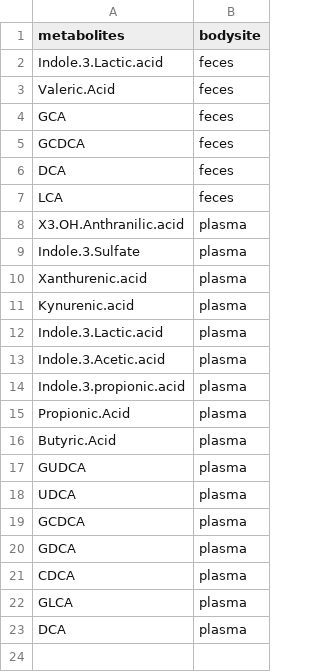
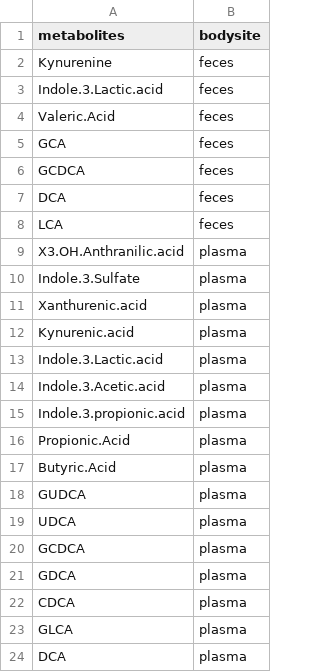
Before and after one commit to sokol-lab/COSMIC_project_FormigaR_2026, a TSV file: data/metabo_diff_pre_post_FMT.tsv, drawn as a sheet.

```diff
--- a/data/metabo_diff_pre_post_FMT.tsv
+++ b/data/metabo_diff_pre_post_FMT.tsv
@@ -1,2 +1,3 @@
 metabolites	bodysite
+Kynurenine	feces
 Indole.3.Lactic.acid	feces
```
Also changed, not shown: data/FMT_pairing.tsv, data/all_signif_measure_type.tsv, 16 other files.
